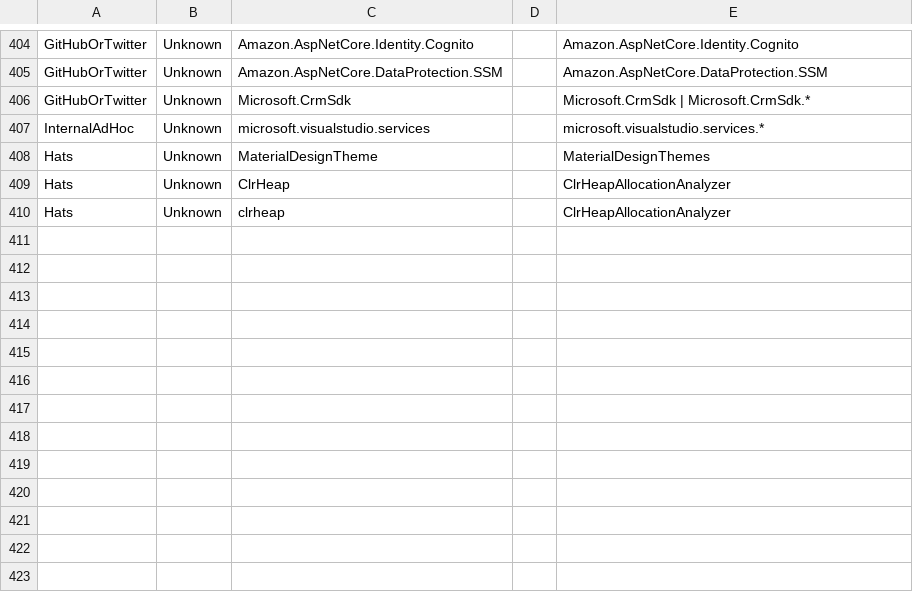
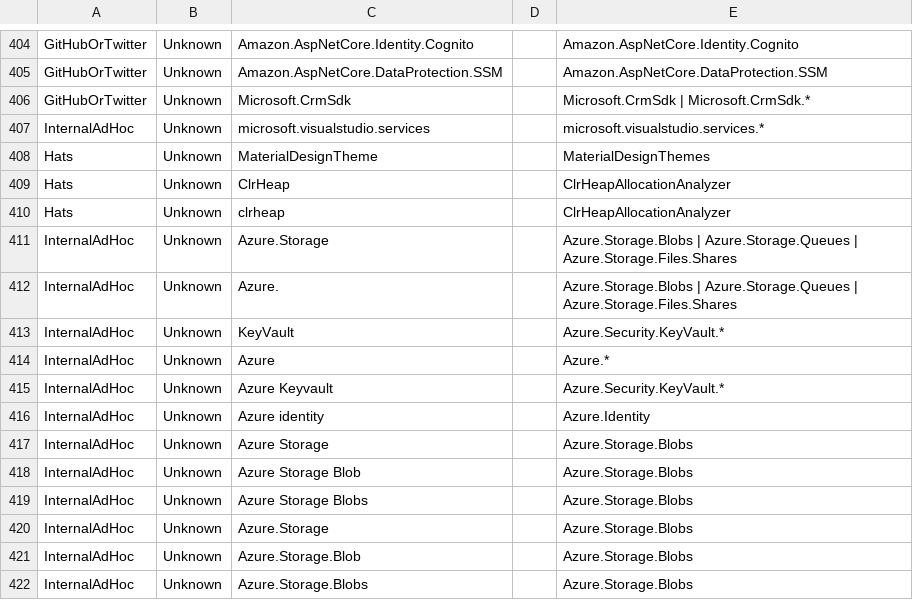
Before and after one commit to NuGet/Entropy, a CSV file: SearchScorer/SearchScorer/FeedbackSearchQueries.csv, drawn as a sheet; only a part is shown, gaps mark what is left out; the diff names each change by its address in the sheet, - before the commit and + after, or states it on an @@ line.

Commit message:
Add internal feedback about the new Azure SDK

```diff
--- a/SearchScorer/SearchScorer/FeedbackSearchQueries.csv
+++ b/SearchScorer/SearchScorer/FeedbackSearchQueries.csv
+row 411: InternalAdHoc | Unknown | Azure.Storage |  | Azure.Storage.Blobs | Azure.Storage.Queues | Azure.Storage.Files.Shares
+row 412: InternalAdHoc | Unknown | Azure. |  | Azure.Storage.Blobs | Azure.Storage.Queues | Azure.Storage.Files.Shares
+row 413: InternalAdHoc | Unknown | KeyVault |  | Azure.Security.KeyVault.*
+row 414: InternalAdHoc | Unknown | Azure |  | Azure.*
+row 415: InternalAdHoc | Unknown | Azure Keyvault |  | Azure.Security.KeyVault.*
+row 416: InternalAdHoc | Unknown | Azure identity |  | Azure.Identity
+row 417: InternalAdHoc | Unknown | Azure Storage |  | Azure.Storage.Blobs
+row 418: InternalAdHoc | Unknown | Azure Storage Blob |  | Azure.Storage.Blobs
+row 419: InternalAdHoc | Unknown | Azure Storage Blobs |  | Azure.Storage.Blobs
+row 420: InternalAdHoc | Unknown | Azure.Storage |  | Azure.Storage.Blobs
+row 421: InternalAdHoc | Unknown | Azure.Storage.Blob |  | Azure.Storage.Blobs
+row 422: InternalAdHoc | Unknown | Azure.Storage.Blobs |  | Azure.Storage.Blobs
```
